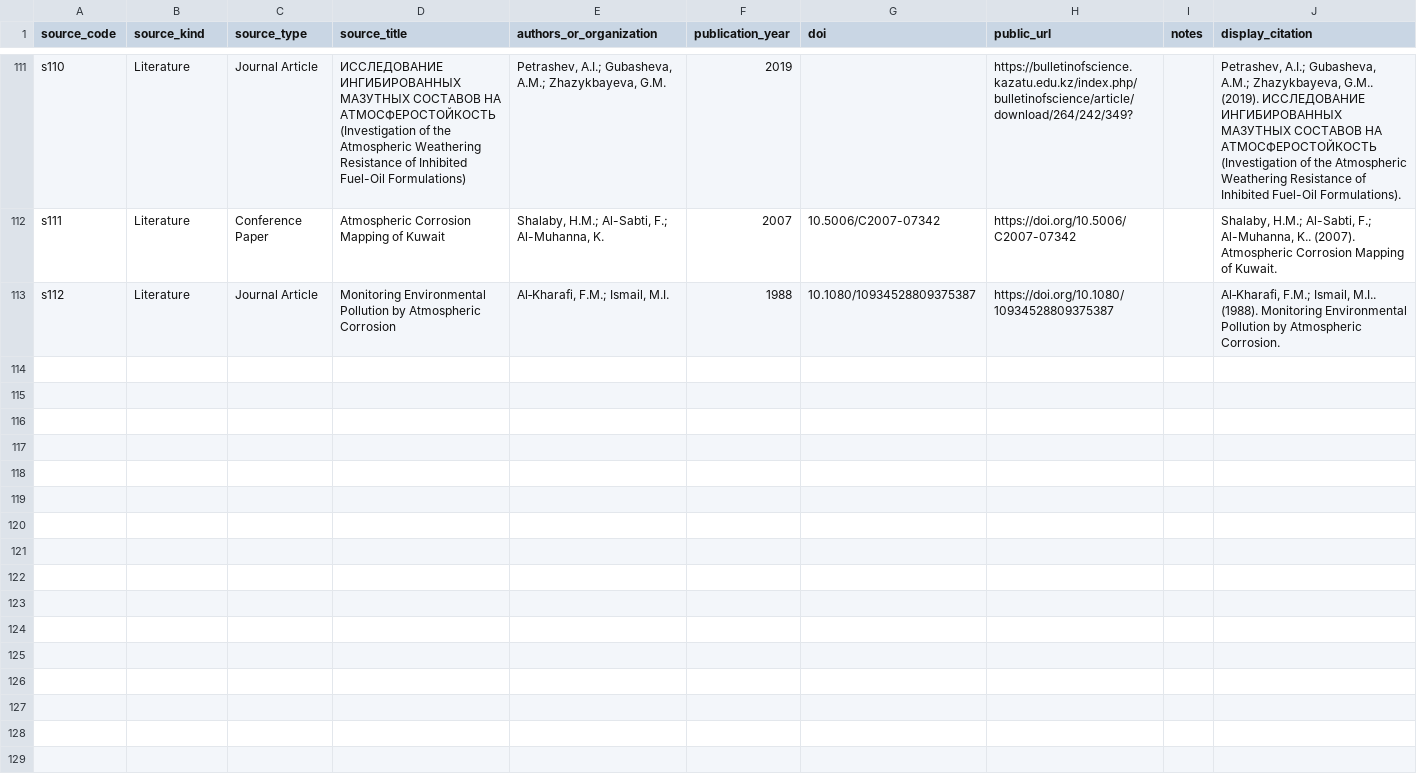
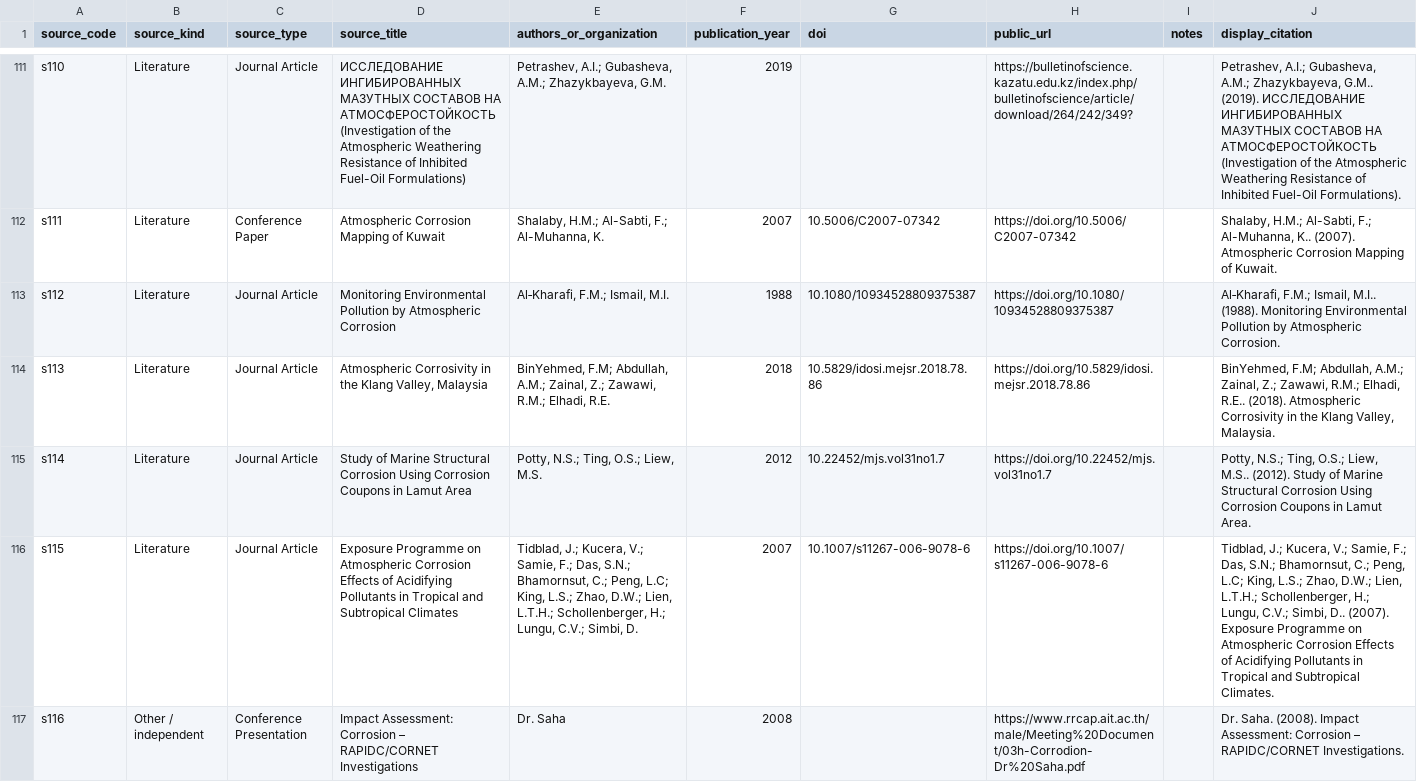
Before and after one commit to cbixx/global-corrosion-site-maps, a CSV file: data/sources_public.csv, drawn as a sheet; only a part is shown, gaps mark what is left out; the diff covers the shown part only; the diff names each change by its address in the sheet, - before the commit and + after, or states it on an @@ line.

Commit message:
Update corrosion map website dataset

```diff
--- a/data/sources_public.csv
+++ b/data/sources_public.csv
+row 114: s113 | Literature | Journal Article | Atmospheric Corrosivity in the Klang Valley, Malaysia | BinYehmed, F.M; Abdullah, A.M.; Zainal, Z.; Zawawi, R.M.; Elhadi, R.E. | 2018 | 10.5829/idosi.mejsr.2018.78.86 | https://doi.org/10.5829/idosi.mejsr.2018.78.86 |  | BinYehmed, F.M; Abdullah, A.M.; Zainal, Z.; Zawawi, R.M.; Elhadi, R.E.. (2018). Atmospheric Corrosivity in the Klang Valley, Malaysia.
+row 115: s114 | Literature | Journal Article | Study of Marine Structural Corrosion Using Corrosion Coupons in Lamut Area | Potty, N.S.; Ting, O.S.; Liew, M.S. | 2012 | 10.22452/mjs.vol31no1.7 | https://doi.org/10.22452/mjs.vol31no1.7 |  | Potty, N.S.; Ting, O.S.; Liew, M.S.. (2012). Study of Marine Structural Corrosion Using Corrosion Coupons in Lamut Area.
+row 116: s115 | Literature | Journal Article | Exposure Programme on Atmospheric Corrosion Effects of Acidifying Pollutants in Tropical and Subtropical Climates | Tidblad, J.; Kucera, V.; Samie, F.; Das, S.N.; Bhamornsut, C.; Peng, L.C; King, L.S.; Zhao, D.W.; Lien, L.T.H.; Schollenberger, H.; Lungu, C.V.; Simbi, D. | 2007 | 10.1007/s11267-006-9078-6 | https://doi.org/10.1007/s11267-006-9078-6 |  | Tidblad, J.; Kucera, V.; Samie, F.; Das, S.N.; Bhamornsut, C.; Peng, L.C; King, L.S.; Zhao, D.W.; Lien, L.T.H.; Schollenberger, H.; Lungu, C.V.; Simbi, D.. (2007). Exposure Programme on Atmospheric Corrosion Effects of Acidifying Pollutants in Tropical and Subtropical Climates.
+row 117: s116 | Other / independent | Conference Presentation | Impact Assessment: Corrosion – RAPIDC/CORNET Investigations | Dr. Saha | 2008 |  | https://www.rrcap.ait.ac.th/male/Meeting%20Document/03h-Corrodion-Dr%20Saha.pdf |  | Dr. Saha. (2008). Impact Assessment: Corrosion – RAPIDC/CORNET Investigations.
```
Also changed, not shown: 4 added rows elsewhere in this file.
